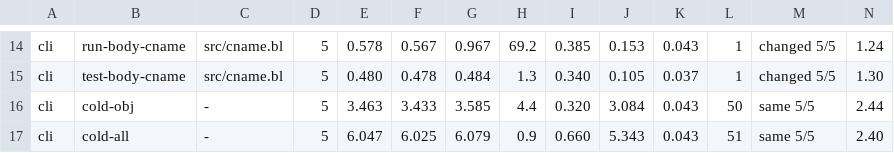
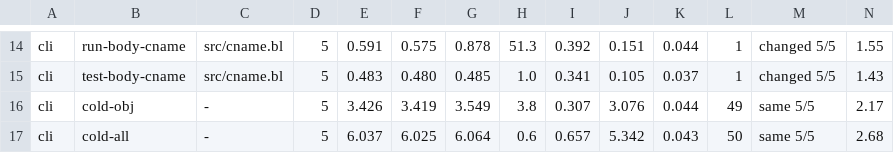
Before and after one commit to blinklang/blink, a TSV file: bench/edit_loop/per_module_daemon_settle1_2037f4d5.tsv, drawn as a sheet; only a part is shown, gaps mark what is left out; the diff covers the shown part only; the diff names each change by its address in the sheet, - before the commit and + after, or states it on an @@ line.

```diff
--- a/bench/edit_loop/per_module_daemon_settle1_2037f4d5.tsv
+++ b/bench/edit_loop/per_module_daemon_settle1_2037f4d5.tsv
-E14: 0.578
+E14: 0.591
-F14: 0.567
+F14: 0.575
-G14: 0.967
+G14: 0.878
-H14: 69.2
+H14: 51.3
-I14: 0.385
+I14: 0.392
-J14: 0.153
+J14: 0.151
-K14: 0.043
+K14: 0.044
-N14: 1.24
+N14: 1.55
-E15: 0.480
+E15: 0.483
-F15: 0.478
+F15: 0.480
-G15: 0.484
+G15: 0.485
-H15: 1.3
+H15: 1.0
-I15: 0.340
+I15: 0.341
-N15: 1.30
+N15: 1.43
-E16: 3.463
+E16: 3.426
-F16: 3.433
+F16: 3.419
-G16: 3.585
+G16: 3.549
-H16: 4.4
+H16: 3.8
-I16: 0.320
+I16: 0.307
-J16: 3.084
+J16: 3.076
-K16: 0.043
+K16: 0.044
-L16: 50
+L16: 49
-N16: 2.44
+N16: 2.17
-E17: 6.047
+E17: 6.037
-G17: 6.079
+G17: 6.064
-H17: 0.9
+H17: 0.6
-I17: 0.660
+I17: 0.657
-J17: 5.343
+J17: 5.342
-L17: 51
+L17: 50
-N17: 2.40
+N17: 2.68
```
Also changed, not shown: 68 edited cells elsewhere in this file, bench/edit_loop/per_module_daemon_settle1_cli_reps11_run1_2037f4d5.tsv, bench/edit_loop/per_module_daemon_settle1_cli_reps11_run3_2037f4d5.tsv, 9 other files.
